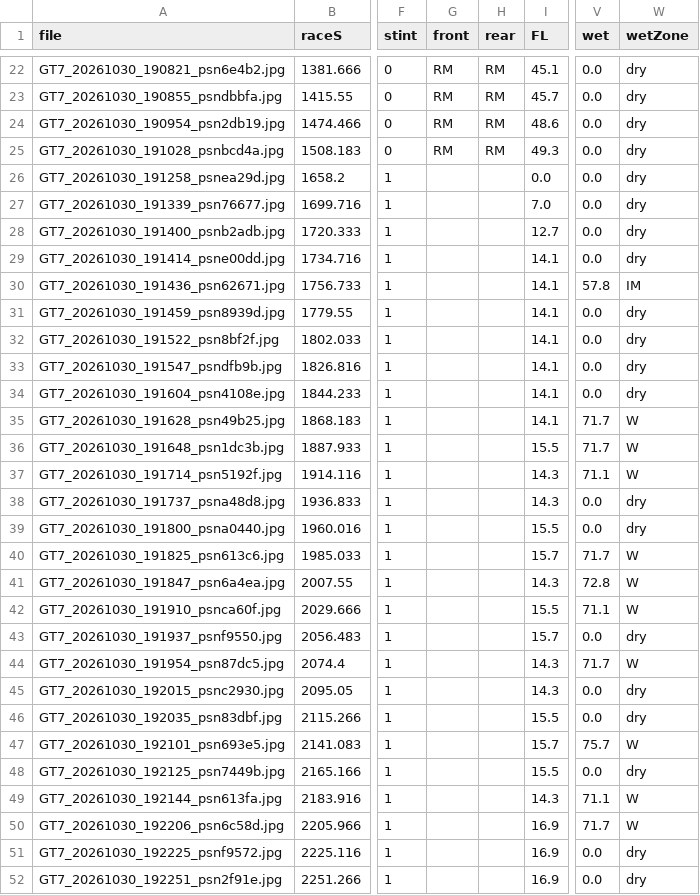
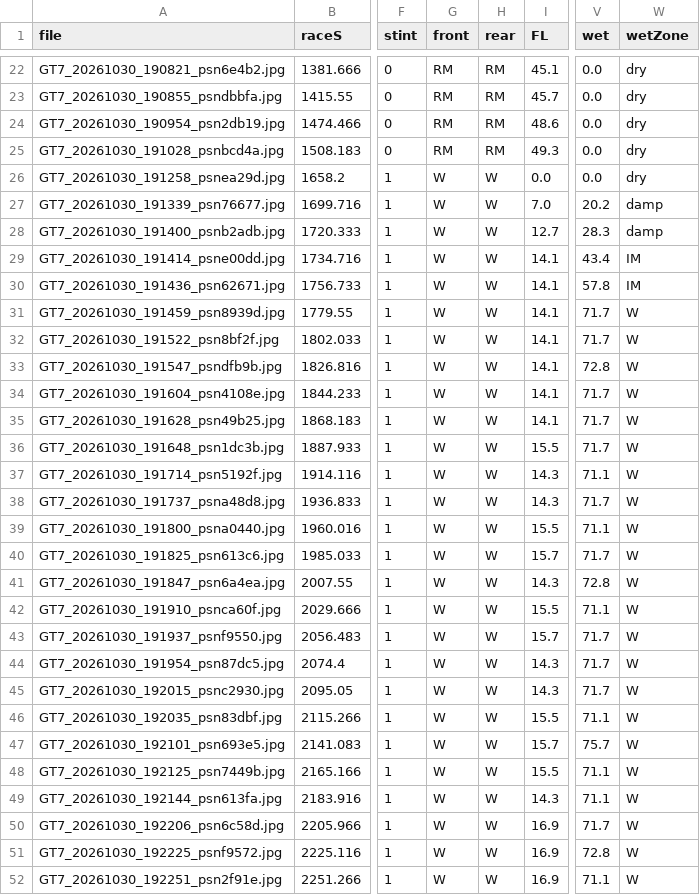
Before and after one commit to Bornhall/gt7td, a CSV file: captures/1340-customRace-20261030_184503.hud.csv, drawn as a sheet; only a part is shown, gaps mark what is left out; the diff covers the shown part only; the diff names each change by its address in the sheet, - before the commit and + after, or states it on an @@ line.

```diff
--- a/captures/1340-customRace-20261030_184503.hud.csv
+++ b/captures/1340-customRace-20261030_184503.hud.csv
-G26:G52 (front): (empty)
+G26:G52 (front): W
-H26:H52 (rear): (empty)
+H26:H52 (rear): W
-V27 (wet): 0.0
+V27 (wet): 20.2
-W27:W28 (wetZone): dry
+W27:W28 (wetZone): damp
-V28 (wet): 0.0
+V28 (wet): 28.3
-V29 (wet): 0.0
+V29 (wet): 43.4
-W29 (wetZone): dry
+W29 (wetZone): IM
-V31:V32 (wet): 0.0
+V31:V32 (wet): 71.7
-W31:W34 (wetZone): dry
+W31:W34 (wetZone): W
-V33 (wet): 0.0
+V33 (wet): 72.8
-V34 (wet): 0.0
+V34 (wet): 71.7
-V38 (wet): 0.0
+V38 (wet): 71.7
-W38:W39 (wetZone): dry
+W38:W39 (wetZone): W
-V39 (wet): 0.0
+V39 (wet): 71.1
-V43 (wet): 0.0
+V43 (wet): 71.7
-W43 (wetZone): dry
+W43 (wetZone): W
-V45 (wet): 0.0
+V45 (wet): 71.7
-W45:W46 (wetZone): dry
+W45:W46 (wetZone): W
-V46 (wet): 0.0
+V46 (wet): 71.1
-V48 (wet): 0.0
+V48 (wet): 71.1
-W48 (wetZone): dry
+W48 (wetZone): W
-V51 (wet): 0.0
+V51 (wet): 72.8
-W51:W52 (wetZone): dry
+W51:W52 (wetZone): W
-V52 (wet): 0.0
+V52 (wet): 71.1
```
Also changed, not shown: 44 edited cells elsewhere in this file, 1 other file.
